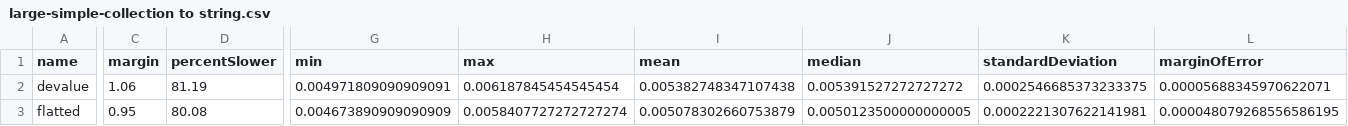
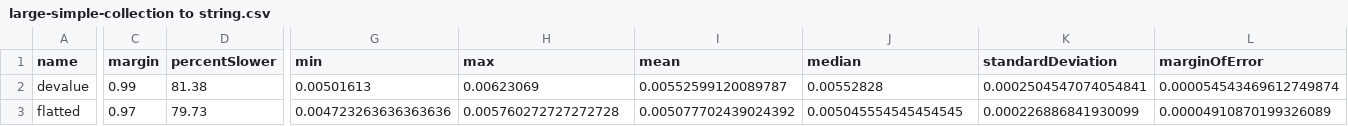
Before and after one commit to lxsmnsyc/seroval, a CSV file: benchmark/results/csv/large-simple-collection to string.csv, drawn as a sheet; only a part is shown, gaps mark what is left out; the diff covers the shown part only; the diff names each change by its address in the sheet, - before the commit and + after, or states it on an @@ line.

Commit message:
Update benchmarks

```diff
--- a/benchmark/results/csv/large-simple-collection to string.csv
+++ b/benchmark/results/csv/large-simple-collection to string.csv
-C2 (margin): 1.06
+C2 (margin): 0.99
-D2 (percentSlower): 81.19
+D2 (percentSlower): 81.38
-G2 (min): 0.004971809090909091
+G2 (min): 0.00501613
-H2 (max): 0.006187845454545454
+H2 (max): 0.00623069
-I2 (mean): 0.005382748347107438
+I2 (mean): 0.00552599120089787
-J2 (median): 0.005391527272727272
+J2 (median): 0.00552828
-K2 (standardDeviation): 0.0002546685373233375
+K2 (standardDeviation): 0.0002504547074054841
-L2 (marginOfError): 0.00005688345970622071
+L2 (marginOfError): 0.000054543469612749874
-C3 (margin): 0.95
+C3 (margin): 0.97
-D3 (percentSlower): 80.08
+D3 (percentSlower): 79.73
-G3 (min): 0.004673890909090909
+G3 (min): 0.004723263636363636
-H3 (max): 0.0058407727272727274
+H3 (max): 0.005760272727272728
-I3 (mean): 0.005078302660753879
+I3 (mean): 0.005077702439024392
-J3 (median): 0.0050123500000000005
+J3 (median): 0.005045554545454545
-K3 (standardDeviation): 0.0002221307622141981
+K3 (standardDeviation): 0.000226886841930099
-L3 (marginOfError): 0.000048079268556586195
+L3 (marginOfError): 0.00004910870199326089
```
Also changed, not shown: 110 edited cells elsewhere in this file, benchmark/results/csv/large-circular-collection to string.csv, benchmark/results/csv/large-complex-collection to string.csv, 37 other files.
